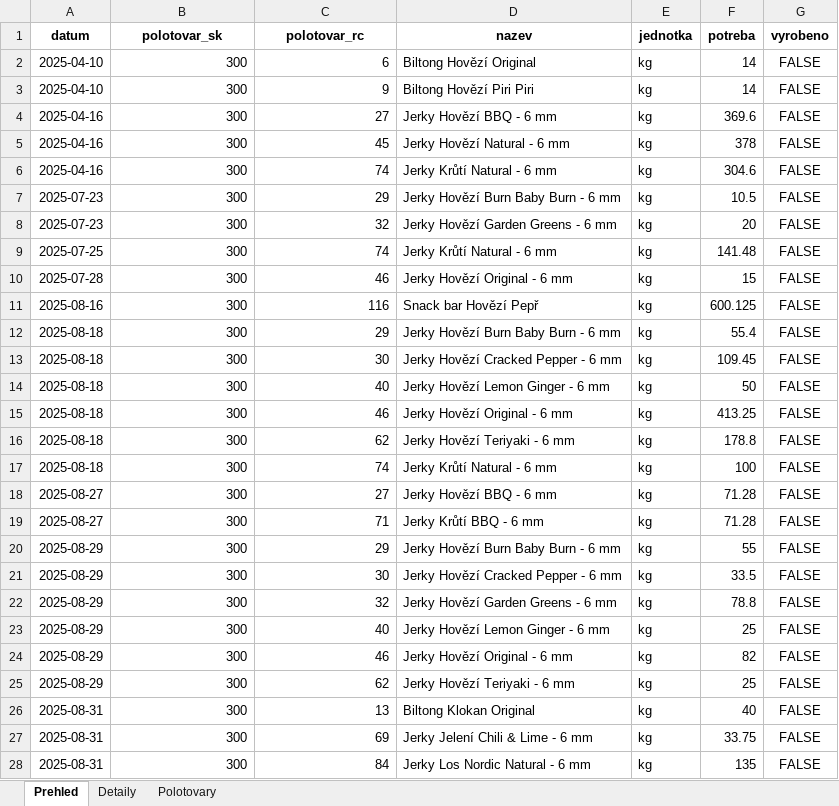
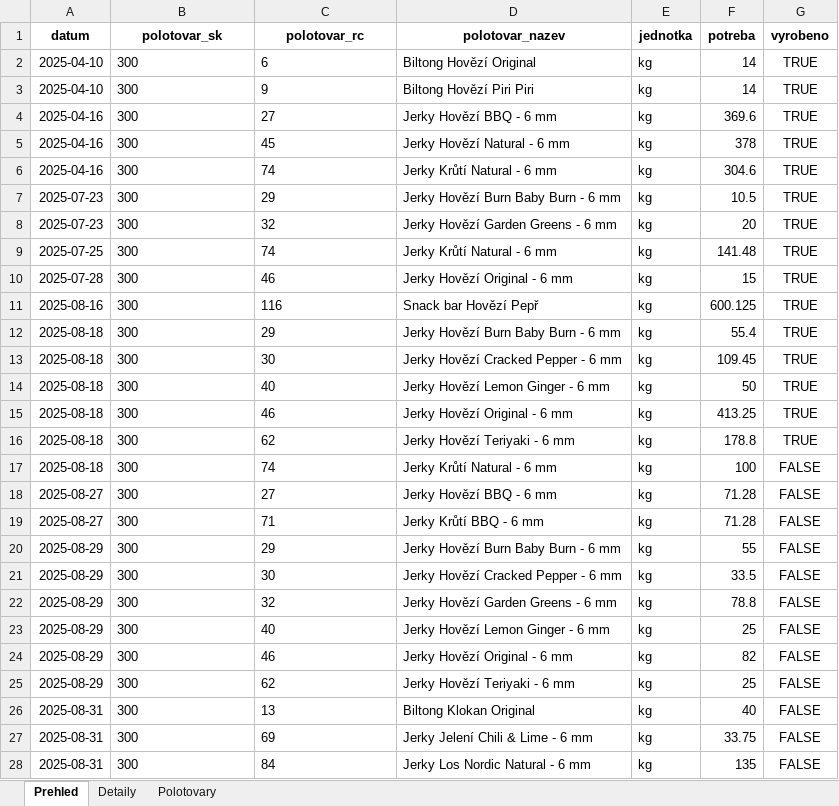
Before and after one commit to Maximmokry/FineGustoPlan, an Excel workbook: polotovary.xlsx, sheet Prehled, drawn as a sheet; only a part is shown; values as stored, in another font and other column widths than the file's, no borders; the diff covers the shown part only; the diff names each change by its address in the sheet, - before the commit and + after, or states it on an @@ line.

```diff
--- a/polotovary.xlsx (sheet Prehled)
+++ b/polotovary.xlsx (sheet Prehled)
-D1: nazev
+D1: polotovar_nazev
-B2:C28 alignment: right
+B2:C28 alignment: left
-G2:G16 (vyrobeno): FALSE
+G2:G16 (vyrobeno): TRUE
```
Also changed, not shown: cell formats elsewhere in this sheet, sheet Polotovary, sheet Detaily.
